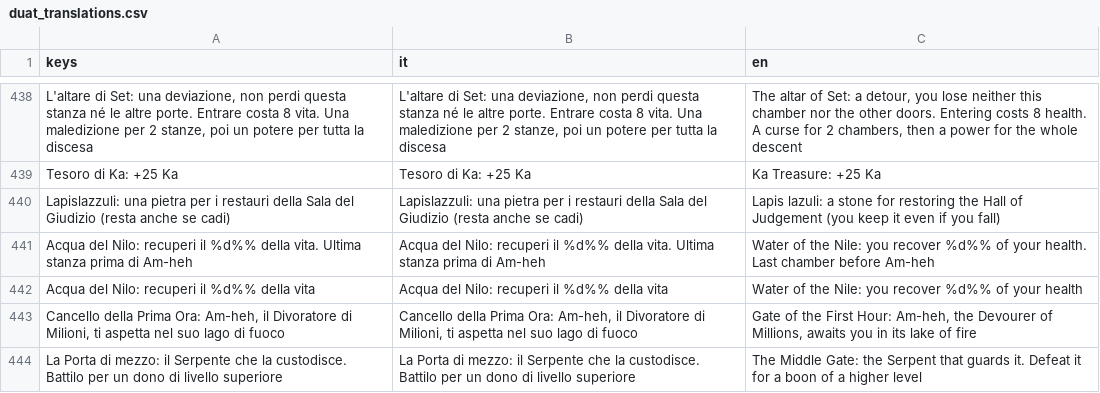
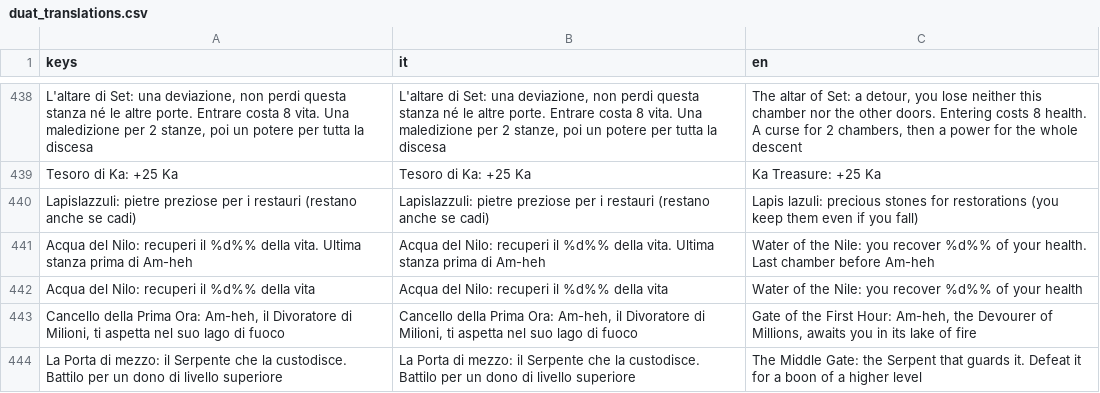
Before and after one commit to GiuseppeValguarnera/Duat, a CSV file: i18n/duat_translations.csv, drawn as a sheet; only a part is shown, gaps mark what is left out; removed rows and columns are numbered as before the commit, all else as after; the diff names each change by its address in the sheet, - before the commit and + after, or states it on an @@ line.

```diff
--- a/i18n/duat_translations.csv
+++ b/i18n/duat_translations.csv
-row 440: Lapislazzuli: una pietra per i restauri della Sala del Giudizio (resta anche se cadi) | Lapislazzuli: una pietra per i restauri della Sala del Giudizio (resta anche se cadi) | Lapis lazuli: a stone for restoring the Hall of Judgement (you keep it even if you fall)
+row 440: Lapislazzuli: pietre preziose per i restauri (restano anche se cadi) | Lapislazzuli: pietre preziose per i restauri (restano anche se cadi) | Lapis lazuli: precious stones for restorations (you keep them even if you fall)
```
Also changed, not shown: 11 other files.
